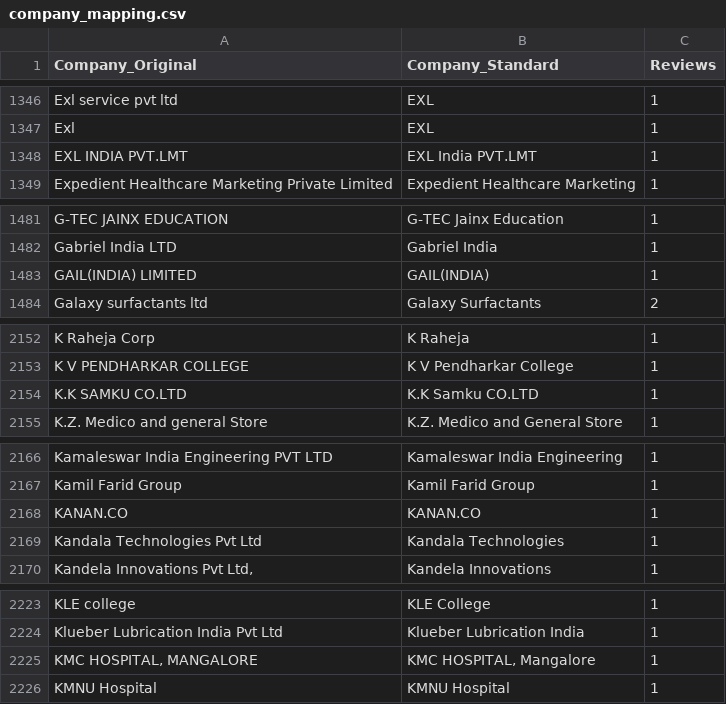
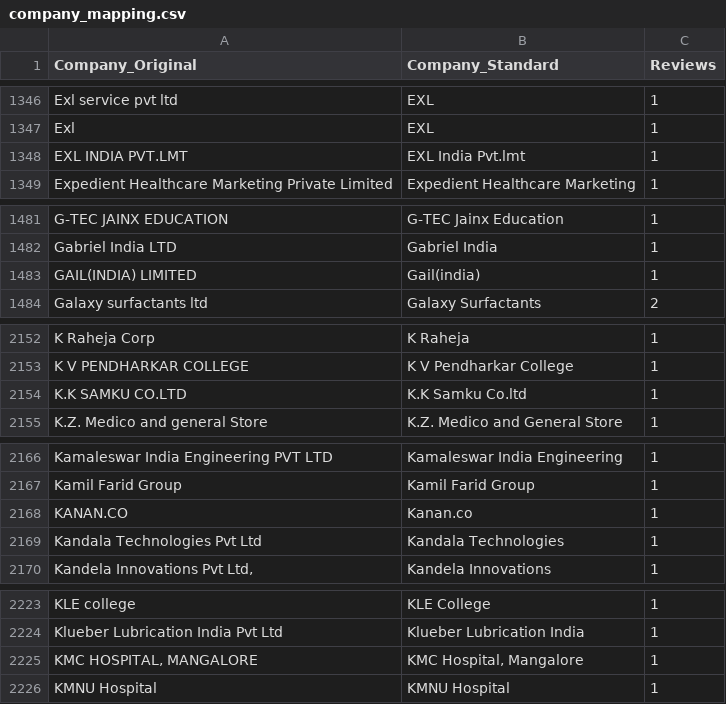
Before and after one commit to rohankadam-jaro/student-feedback-dashboard, a CSV file: data/company_mapping.csv, drawn as a sheet; only a part is shown, gaps mark what is left out; the diff covers the shown part only.

```diff
--- a/data/company_mapping.csv
+++ b/data/company_mapping.csv
@@ -1347,3 +1347,3 @@ Exl service pvt ltd,EXL,1
 Exl,EXL,1
-EXL INDIA PVT.LMT,EXL India PVT.LMT,1
+EXL INDIA PVT.LMT,EXL India Pvt.lmt,1
 Expedient Healthcare Marketing Private Limited,Expedient Healthcare Marketing,1
@@ -1482,3 +1482,3 @@ G-TEC JAINX EDUCATION,G-TEC Jainx Education,1
 Gabriel India LTD,Gabriel India,1
-GAIL(INDIA) LIMITED,GAIL(INDIA),1
+GAIL(INDIA) LIMITED,Gail(india),1
 Galaxy surfactants ltd,Galaxy Surfactants,2
@@ -2153,3 +2153,3 @@ K Raheja Corp,K Raheja,1
 K V PENDHARKAR COLLEGE,K V Pendharkar College,1
-K.K SAMKU CO.LTD,K.K Samku CO.LTD,1
+K.K SAMKU CO.LTD,K.K Samku Co.ltd,1
 K.Z. Medico and general Store,K.Z. Medico and General Store,1
@@ -2167,3 +2167,3 @@ Kamaleswar India Engineering PVT LTD,Kamaleswar India Engineering,1
 Kamil Farid Group,Kamil Farid Group,1
-KANAN.CO,KANAN.CO,1
+KANAN.CO,Kanan.co,1
 Kandala Technologies Pvt Ltd,Kandala Technologies,1
@@ -2224,3 +2224,3 @@ KLE college,KLE College,1
 Klueber Lubrication India Pvt Ltd,Klueber Lubrication India,1
-"KMC HOSPITAL, MANGALORE","KMC HOSPITAL, Mangalore",1
+"KMC HOSPITAL, MANGALORE","KMC Hospital, Mangalore",1
 KMNU Hospital,KMNU Hospital,1
```
Also changed, not shown: 21 edited cells elsewhere in this file, 4 other files.
